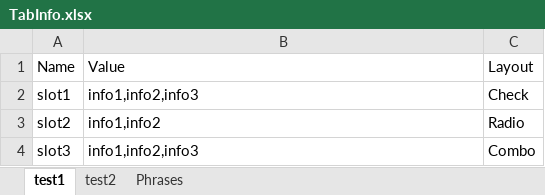
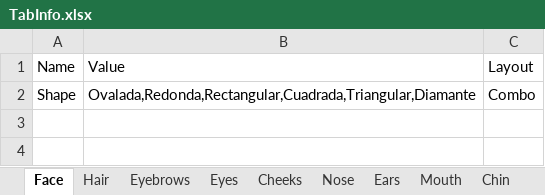
Before and after one commit to NahumOchoa/Face_Tagger_Project, an Excel workbook: Face_Tagger/Resources/TabInfo.xlsx, sheet Face, drawn as a sheet; values as stored, in another font and other column widths than the file's, no borders; removed rows and columns are numbered as before the commit, all else as after; the diff names each change by its address in the sheet, - before the commit and + after, or states it on an @@ line.

```diff
--- a/Face_Tagger/Resources/TabInfo.xlsx (sheet Face)
+++ b/Face_Tagger/Resources/TabInfo.xlsx (sheet Face)
-sheet tab: test1
+sheet tab: Face
-sheet tab: test2
+sheet tab: Eyes
+sheet tab: Hair
+sheet tab: Eyebrows
+sheet tab: Cheeks
+sheet tab: Nose
+sheet tab: Ears
+sheet tab: Mouth
+sheet tab: Chin
-row 2: slot1 | info1,info2,info3 | Check
-row 3: slot2 | info1,info2 | Radio
-row 4: slot3 | info1,info2,info3 | Combo
+row 2: Shape | Ovalada,Redonda,Rectangular,Cuadrada,Triangular,Diamante | Combo
```
Also changed, not shown: sheet Phrases, other sheet tabs, 4 other files.
